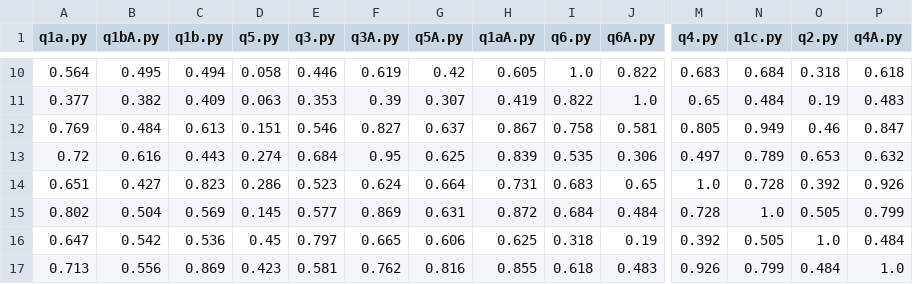
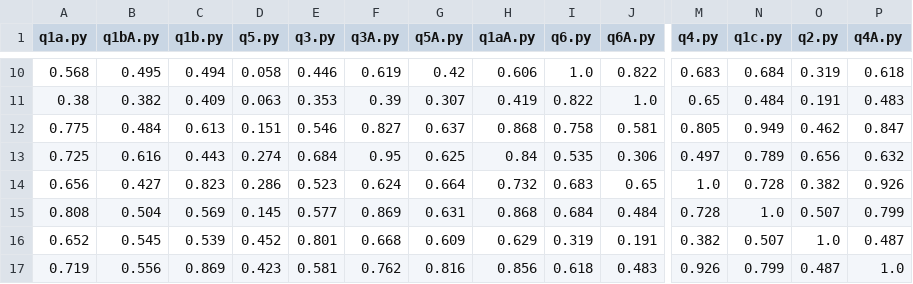
Before and after one commit to amitrajaraman/MOSSterpiece, a CSV file: src/assets/results/outpFile.csv, drawn as a sheet; only a part is shown, gaps mark what is left out; removed rows and columns are numbered as before the commit, all else as after; rows hold the shown columns only; the diff covers the shown part only; the diff names each change by its address in the sheet, - before the commit and + after, or states it on an @@ line.

```diff
--- a/src/assets/results/outpFile.csv
+++ b/src/assets/results/outpFile.csv
-A10 (q1a.py): 0.564
+A10 (q1a.py): 0.568
-H10 (q1aA.py): 0.605
+H10 (q1aA.py): 0.606
-O10 (q2.py): 0.318
+O10 (q2.py): 0.319
-A11 (q1a.py): 0.377
+A11 (q1a.py): 0.38
-O11 (q2.py): 0.19
+O11 (q2.py): 0.191
-A12 (q1a.py): 0.769
+A12 (q1a.py): 0.775
-H12 (q1aA.py): 0.867
+H12 (q1aA.py): 0.868
-O12 (q2.py): 0.46
+O12 (q2.py): 0.462
-A13 (q1a.py): 0.72
+A13 (q1a.py): 0.725
-H13 (q1aA.py): 0.839
+H13 (q1aA.py): 0.84
-O13 (q2.py): 0.653
+O13 (q2.py): 0.656
-A14 (q1a.py): 0.651
+A14 (q1a.py): 0.656
-H14 (q1aA.py): 0.731
+H14 (q1aA.py): 0.732
-O14 (q2.py): 0.392
+O14 (q2.py): 0.382
-A15 (q1a.py): 0.802
+A15 (q1a.py): 0.808
-H15 (q1aA.py): 0.872
+H15 (q1aA.py): 0.868
-O15 (q2.py): 0.505
+O15 (q2.py): 0.507
-row 16: 0.647 | 0.542 | 0.536 | 0.45 | 0.797 | 0.665 | 0.606 | 0.625 | 0.318 | 0.19 | 0.392 | 0.505 | 1.0 | 0.484
+row 16: 0.652 | 0.545 | 0.539 | 0.452 | 0.801 | 0.668 | 0.609 | 0.629 | 0.319 | 0.191 | 0.382 | 0.507 | 1.0 | 0.487
-A17 (q1a.py): 0.713
+A17 (q1a.py): 0.719
-H17 (q1aA.py): 0.855
+H17 (q1aA.py): 0.856
-O17 (q2.py): 0.484
+O17 (q2.py): 0.487
```
Also changed, not shown: 1 added row, 1 removed row and 32 edited cells elsewhere in this file, 4 other files.
